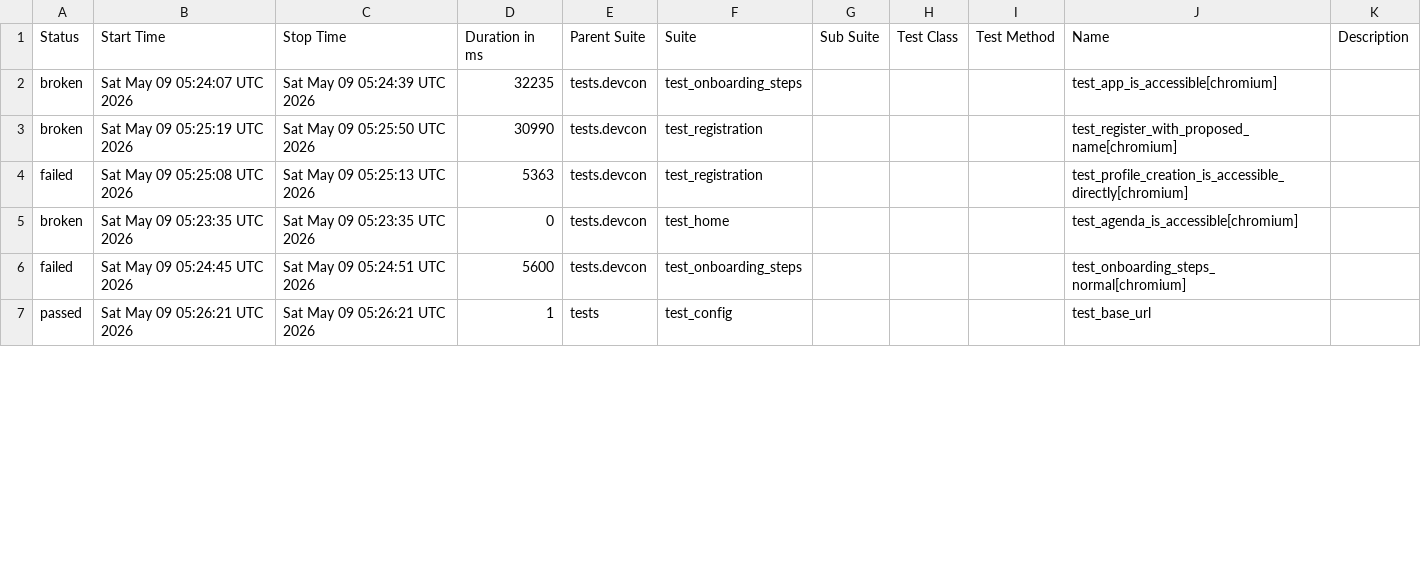
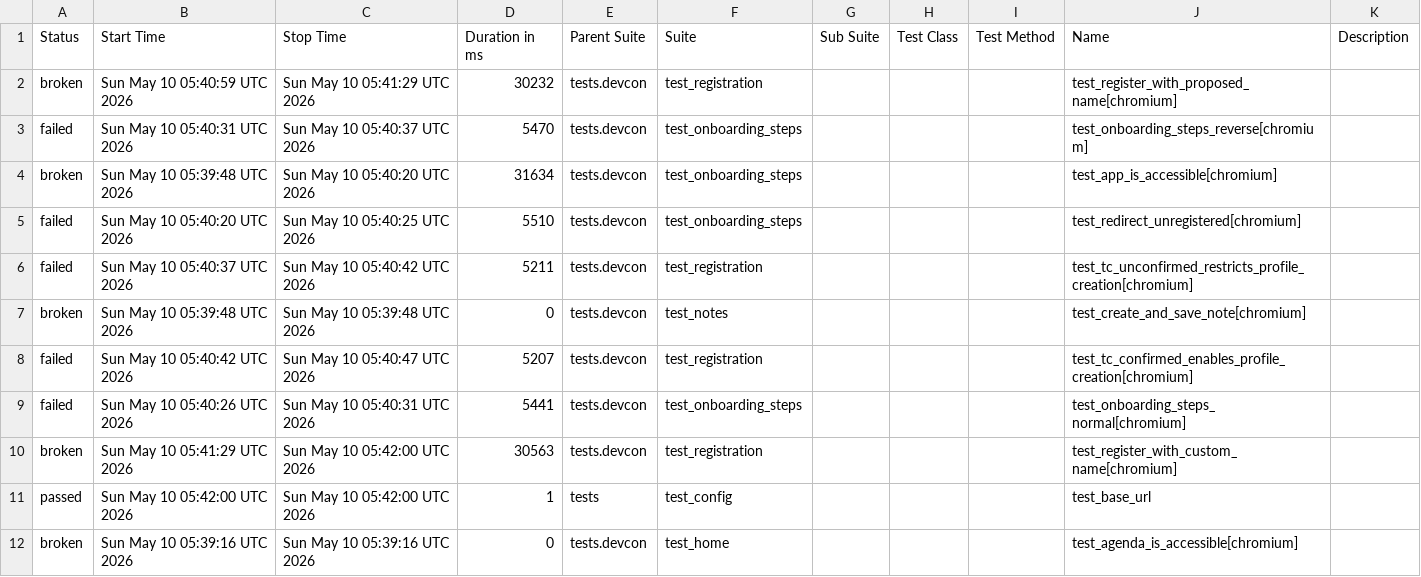
Before and after one commit to andrea-055/devcon_smoke_test, a CSV file: ETH.limo/data/suites.csv, drawn as a sheet; only a part is shown; the diff covers the shown part only.

```diff
--- a/ETH.limo/data/suites.csv
+++ b/ETH.limo/data/suites.csv
@@ -1,7 +1,12 @@
 "Status","Start Time","Stop Time","Duration in ms","Parent Suite","Suite","Sub Suite","Test Class","Test Method","Name","Description"
-"broken","Sat May 09 05:24:07 UTC 2026","Sat May 09 05:24:39 UTC 2026","32235","tests.devcon","test_onboarding_steps","","","","test_app_is_accessible[chromium]",""
-"broken","Sat May 09 05:25:19 UTC 2026","Sat May 09 05:25:50 UTC 2026","30990","tests.devcon","test_registration","","","","test_register_with_proposed_name[chromium]",""
-"failed","Sat May 09 05:25:08 UTC 2026","Sat May 09 05:25:13 UTC 2026","5363","tests.devcon","test_registration","","","","test_profile_creation_is_accessible_directly[chromium]",""
-"broken","Sat May 09 05:23:35 UTC 2026","Sat May 09 05:23:35 UTC 2026","0","tests.devcon","test_home","","","","test_agenda_is_accessible[chromium]",""
-"failed","Sat May 09 05:24:45 UTC 2026","Sat May 09 05:24:51 UTC 2026","5600","tests.devcon","test_onboarding_steps","","","","test_onboarding_steps_normal[chromium]",""
-"passed","Sat May 09 05:26:21 UTC 2026","Sat May 09 05:26:21 UTC 2026","1","tests","test_config","","","","test_base_url",""
+"broken","Sun May 10 05:40:59 UTC 2026","Sun May 10 05:41:29 UTC 2026","30232","tests.devcon","test_registration","","","","test_register_with_proposed_name[chromium]",""
+"failed","Sun May 10 05:40:31 UTC 2026","Sun May 10 05:40:37 UTC 2026","5470","tests.devcon","test_onboarding_steps","","","","test_onboarding_steps_reverse[chromium]",""
+"broken","Sun May 10 05:39:48 UTC 2026","Sun May 10 05:40:20 UTC 2026","31634","tests.devcon","test_onboarding_steps","","","","test_app_is_accessible[chromium]",""
+"failed","Sun May 10 05:40:20 UTC 2026","Sun May 10 05:40:25 UTC 2026","5510","tests.devcon","test_onboarding_steps","","","","test_redirect_unregistered[chromium]",""
+"failed","Sun May 10 05:40:37 UTC 2026","Sun May 10 05:40:42 UTC 2026","5211","tests.devcon","test_registration","","","","test_tc_unconfirmed_restricts_profile_creation[chromium]",""
+"broken","Sun May 10 05:39:48 UTC 2026","Sun May 10 05:39:48 UTC 2026","0","tests.devcon","test_notes","","","","test_create_and_save_note[chromium]",""
+"failed","Sun May 10 05:40:42 UTC 2026","Sun May 10 05:40:47 UTC 2026","5207","tests.devcon","test_registration","","","","test_tc_confirmed_enables_profile_creation[chromium]",""
+"failed","Sun May 10 05:40:26 UTC 2026","Sun May 10 05:40:31 UTC 2026","5441","tests.devcon","test_onboarding_steps","","","","test_onboarding_steps_normal[chromium]",""
+"broken","Sun May 10 05:41:29 UTC 2026","Sun May 10 05:42:00 UTC 2026","30563","tests.devcon","test_registration","","","","test_register_with_custom_name[chromium]",""
+"passed","Sun May 10 05:42:00 UTC 2026","Sun May 10 05:42:00 UTC 2026","1","tests","test_config","","","","test_base_url",""
+"broken","Sun May 10 05:39:16 UTC 2026","Sun May 10 05:39:16 UTC 2026","0","tests.devcon","test_home","","","","test_agenda_is_accessible[chromium]",""
```
Also changed, not shown: 5 removed rows and 10 edited cells elsewhere in this file, 54 other files.
